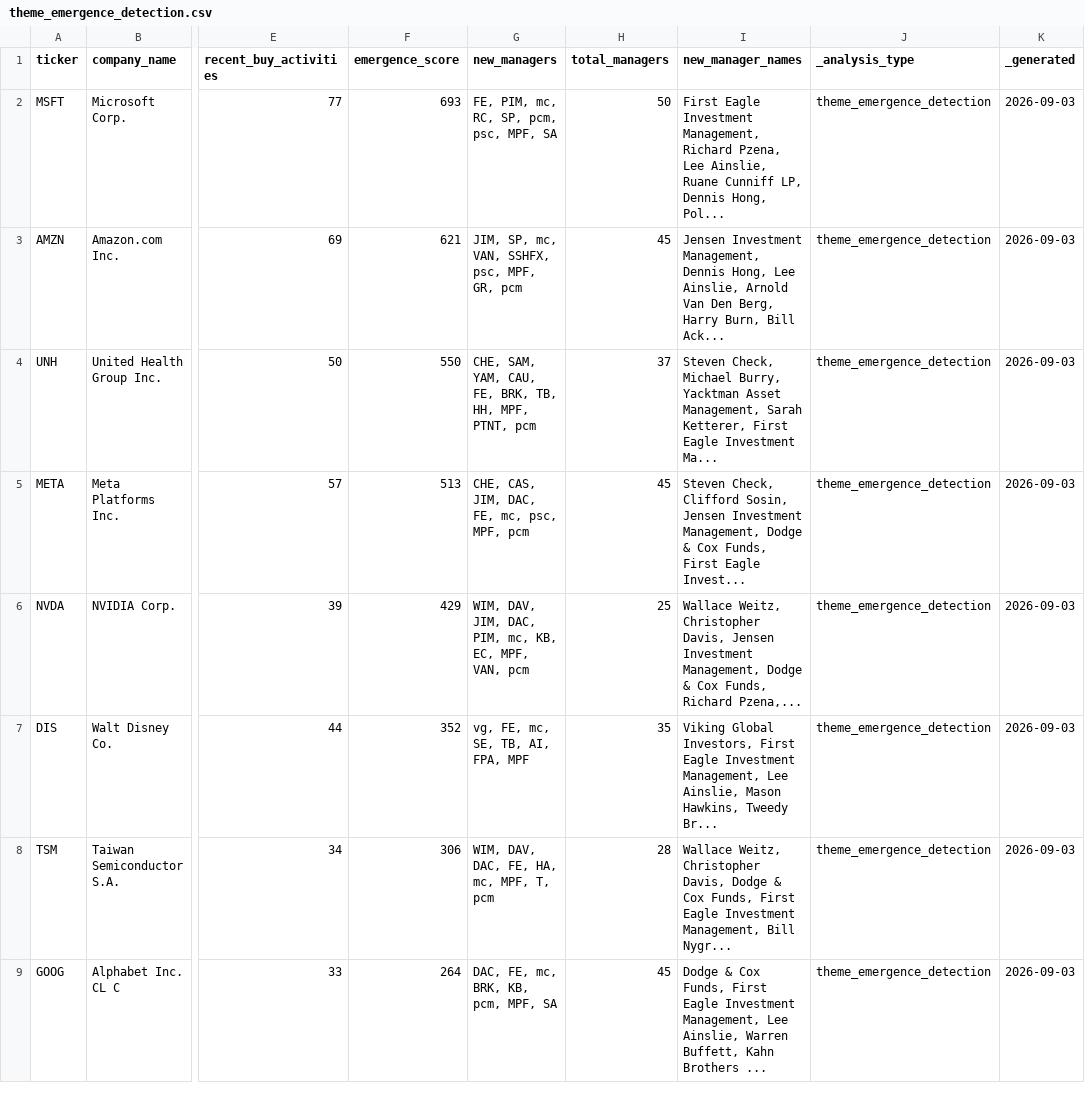
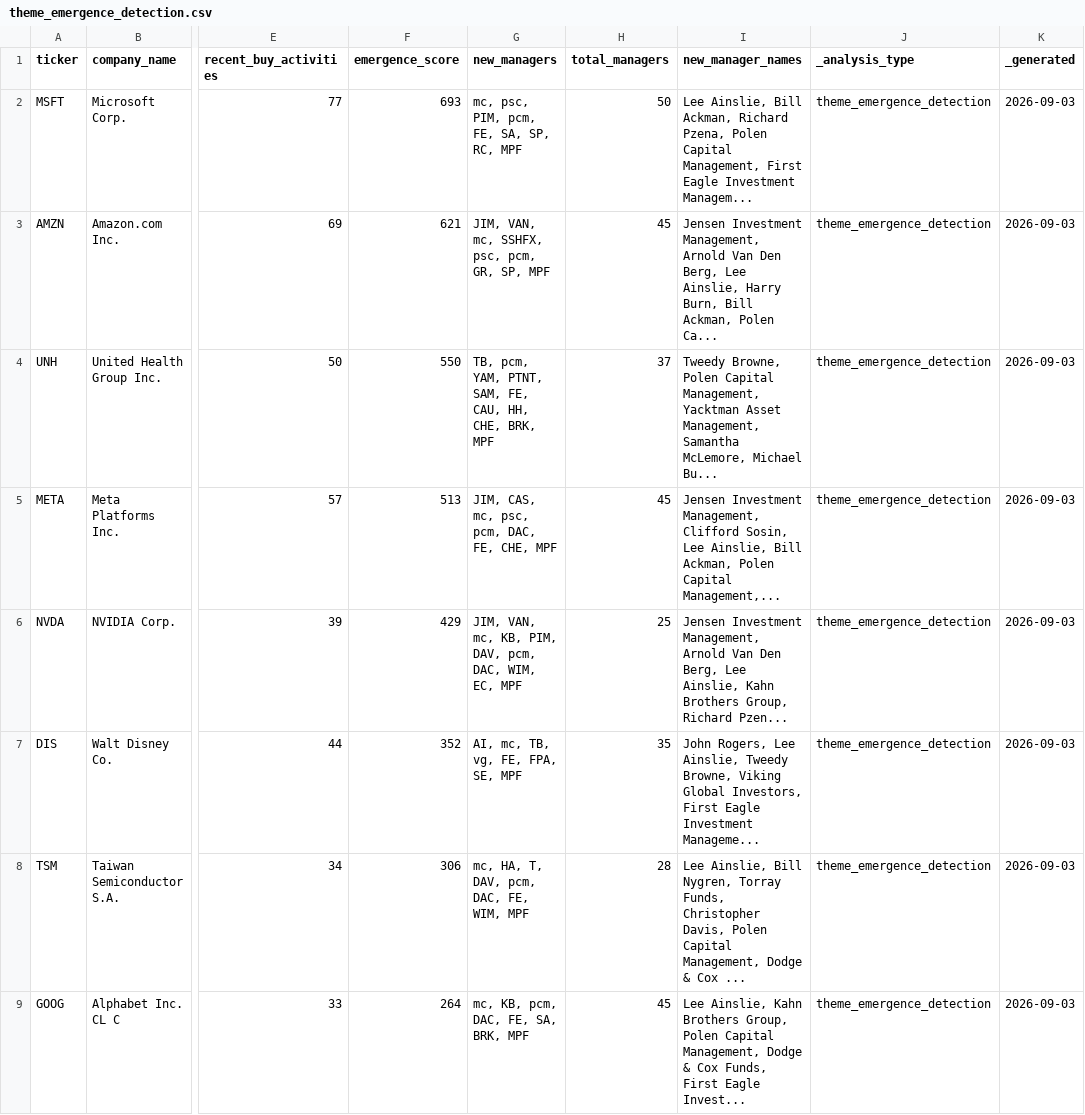
Before and after one commit to op7ic/Dataroma-Analyzer, a CSV file: analysis/advanced/theme_emergence_detection.csv, drawn as a sheet; only a part is shown, gaps mark what is left out; the diff covers the shown part only; the diff names each change by its address in the sheet, - before the commit and + after, or states it on an @@ line.

```diff
--- a/analysis/advanced/theme_emergence_detection.csv
+++ b/analysis/advanced/theme_emergence_detection.csv
-G2 (new_managers): FE, PIM, mc, RC, SP, pcm, psc, MPF, SA
+G2 (new_managers): mc, psc, PIM, pcm, FE, SA, SP, RC, MPF
-I2 (new_manager_names): First Eagle Investment Management, Richard Pzena, Lee Ainslie, Ruane Cunniff LP, Dennis Hong, Pol...
+I2 (new_manager_names): Lee Ainslie, Bill Ackman, Richard Pzena, Polen Capital Management, First Eagle Investment Managem...
-G3 (new_managers): JIM, SP, mc, VAN, SSHFX, psc, MPF, GR, pcm
+G3 (new_managers): JIM, VAN, mc, SSHFX, psc, pcm, GR, SP, MPF
-I3 (new_manager_names): …Investment Management, Dennis Hong, Lee Ainslie, Arnold Van Den Berg, Harry Burn, Bill Ack...
+I3 (new_manager_names): …Investment Management, Arnold Van Den Berg, Lee Ainslie, Harry Burn, Bill Ackman, Polen Ca...
-G4 (new_managers): CHE, SAM, YAM, CAU, FE, BRK, TB, HH, MPF, PTNT, pcm
+G4 (new_managers): TB, pcm, YAM, PTNT, SAM, FE, CAU, HH, CHE, BRK, MPF
-I4 (new_manager_names): Steven Check, Michael Burry, Yacktman Asset Management, Sarah Ketterer, First Eagle Investment Ma...
+I4 (new_manager_names): Tweedy Browne, Polen Capital Management, Yacktman Asset Management, Samantha McLemore, Michael Bu...
-G5 (new_managers): CHE, CAS, JIM, DAC, FE, mc, psc, MPF, pcm
+G5 (new_managers): JIM, CAS, mc, psc, pcm, DAC, FE, CHE, MPF
-I5 (new_manager_names): Steven Check, Clifford Sosin, Jensen Investment Management, Dodge & Cox Funds, First Eagle Invest...
+I5 (new_manager_names): Jensen Investment Management, Clifford Sosin, Lee Ainslie, Bill Ackman, Polen Capital Management,...
-G6 (new_managers): WIM, DAV, JIM, DAC, PIM, mc, KB, EC, MPF, VAN, pcm
+G6 (new_managers): JIM, VAN, mc, KB, PIM, DAV, pcm, DAC, WIM, EC, MPF
-I6 (new_manager_names): Wallace Weitz, Christopher Davis, Jensen Investment Management, Dodge & Cox Funds, Richard Pzena,...
+I6 (new_manager_names): Jensen Investment Management, Arnold Van Den Berg, Lee Ainslie, Kahn Brothers Group, Richard Pzen...
-G7 (new_managers): vg, FE, mc, SE, TB, AI, FPA, MPF
+G7 (new_managers): AI, mc, TB, vg, FE, FPA, SE, MPF
-I7 (new_manager_names): Viking Global Investors, First Eagle Investment Management, Lee Ainslie, Mason Hawkins, Tweedy Br...
+I7 (new_manager_names): John Rogers, Lee Ainslie, Tweedy Browne, Viking Global Investors, First Eagle Investment Manageme...
-G8 (new_managers): WIM, DAV, DAC, FE, HA, mc, MPF, T, pcm
+G8 (new_managers): mc, HA, T, DAV, pcm, DAC, FE, WIM, MPF
-I8 (new_manager_names): Wallace Weitz, Christopher Davis, Dodge & Cox Funds, First Eagle Investment Management, Bill Nygr...
+I8 (new_manager_names): Lee Ainslie, Bill Nygren, Torray Funds, Christopher Davis, Polen Capital Management, Dodge & Cox ...
-G9 (new_managers): DAC, FE, mc, BRK, KB, pcm, MPF, SA
+G9 (new_managers): mc, KB, pcm, DAC, FE, SA, BRK, MPF
-I9 (new_manager_names): Dodge & Cox Funds, First Eagle Investment Management, Lee Ainslie, Warren Buffett, Kahn Brothers ...
+I9 (new_manager_names): Lee Ainslie, Kahn Brothers Group, Polen Capital Management, Dodge & Cox Funds, First Eagle Invest...
```
Also changed, not shown: 34 edited cells elsewhere in this file, analysis/advanced/long_term_winners.csv, analysis/historical/multi_decade_conviction.csv, 26 other files.
